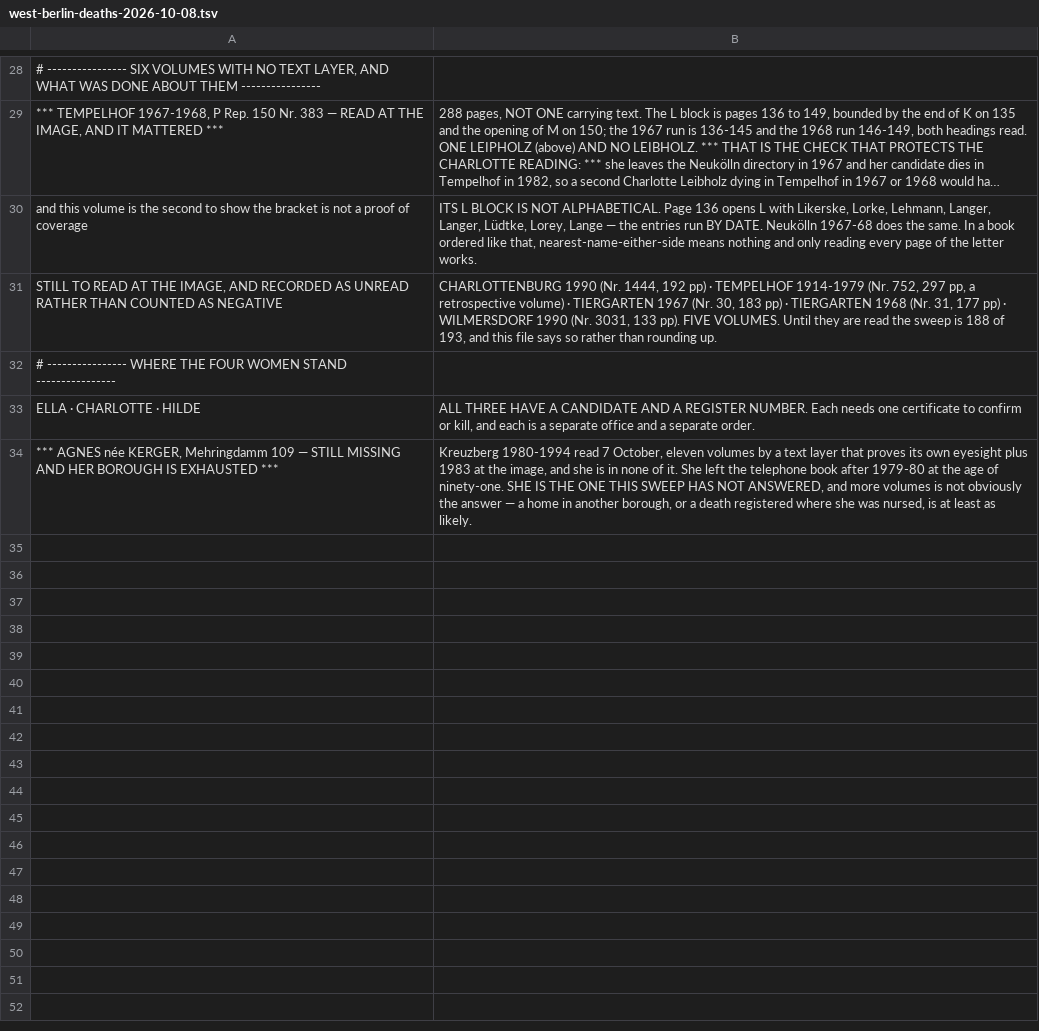
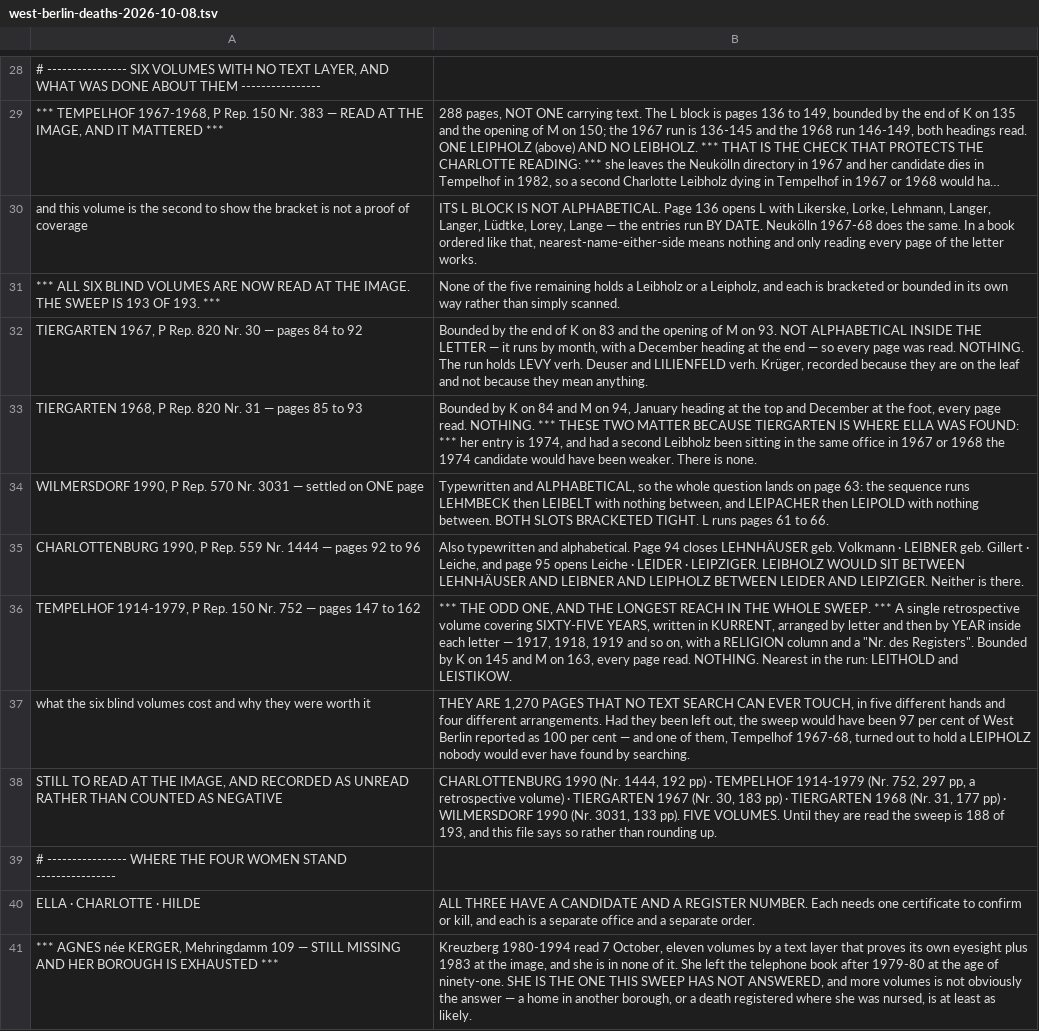
Before and after one commit to daviddef/TheLuwinski, a TSV file: data/west-berlin-deaths-2026-10-08.tsv, drawn as a sheet; only a part is shown, gaps mark what is left out; long unchanged cells end in …; the diff names each change by its address in the sheet, - before the commit and + after, or states it on an @@ line.

```diff
--- a/data/west-berlin-deaths-2026-10-08.tsv
+++ b/data/west-berlin-deaths-2026-10-08.tsv
+row 31: *** ALL SIX BLIND VOLUMES ARE NOW READ AT THE IMAGE. THE SWEEP IS 193 OF 193. *** | None of the five remaining holds a Leibholz or a Leipholz, and each is bracketed or bounded in its own way rather than simply scanned.
+row 32: TIERGARTEN 1967, P Rep. 820 Nr. 30 — pages 84 to 92 | Bounded by the end of K on 83 and the opening of M on 93. NOT ALPHABETICAL INSIDE THE LETTER — it runs by month, with a December heading at the end — so every page was read. NOTHING. The run holds LEVY verh. Deuser and LILIENFELD verh. Krüger, recorded because they are on the leaf and not because they mean anything.
+row 33: TIERGARTEN 1968, P Rep. 820 Nr. 31 — pages 85 to 93 | Bounded by K on 84 and M on 94, January heading at the top and December at the foot, every page read. NOTHING. *** THESE TWO MATTER BECAUSE TIERGARTEN IS WHERE ELLA WAS FOUND: *** her entry is 1974, and had a second Leibholz been sitting in the same office in 1967 or 1968 the 1974 candidate would have been weaker. There is none.
+row 34: WILMERSDORF 1990, P Rep. 570 Nr. 3031 — settled on ONE page | Typewritten and ALPHABETICAL, so the whole question lands on page 63: the sequence runs LEHMBECK then LEIBELT with nothing between, and LEIPACHER then LEIPOLD with nothing between. BOTH SLOTS BRACKETED TIGHT. L runs pages 61 to 66.
+row 35: CHARLOTTENBURG 1990, P Rep. 559 Nr. 1444 — pages 92 to 96 | Also typewritten and alphabetical. Page 94 closes LEHNHÄUSER geb. Volkmann · LEIBNER geb. Gillert · Leiche, and page 95 opens Leiche · LEIDER · LEIPZIGER. LEIBHOLZ WOULD SIT BETWEEN LEHNHÄUSER AND LEIBNER AND LEIPHOLZ BETWEEN LEIDER AND LEIPZIGER. Neither is there.
+row 36: TEMPELHOF 1914-1979, P Rep. 150 Nr. 752 — pages 147 to 162 | *** THE ODD ONE, AND THE LONGEST REACH IN THE WHOLE SWEEP. *** A single retrospective volume covering SIXTY-FIVE YEARS, written in KURRENT, arranged by letter and then by YEAR inside each letter — 1917, 1918, 1919 and so on, with a RELIGION column and a "Nr. des Registers". Bounded by K on 145 and M on 163, every page read. NOTHING. Nearest in the run: LEITHOLD and LEISTIKOW.
+row 37: what the six blind volumes cost and why they were worth it | THEY ARE 1,270 PAGES THAT NO TEXT SEARCH CAN EVER TOUCH, in five different hands and four different arrangements. Had they been left out, the sweep would have been 97 per cent of West Berlin reported as 100 per cent — and one of them, Tempelhof 1967-68, turned out to hold a LEIPHOLZ nobody would ever have found by searching.
```
Also changed, not shown: 2 other files.
